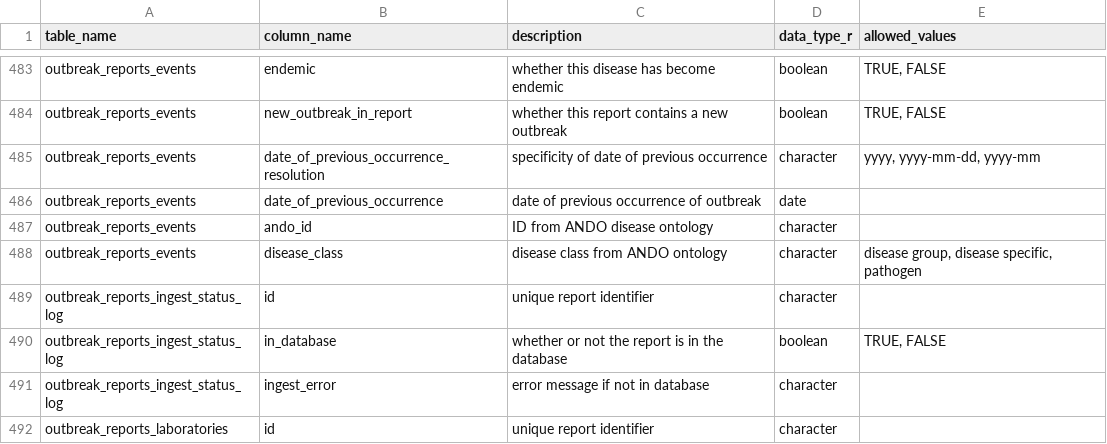
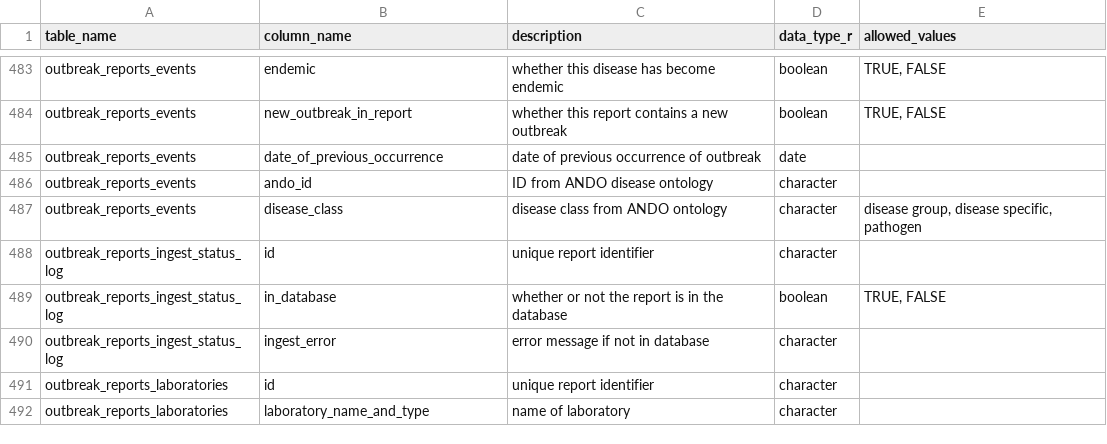
Before and after one commit to ecohealthalliance/wahis, a CSV file: inst/schema.csv, drawn as a sheet; only a part is shown, gaps mark what is left out; the shorter side is filled out with more unchanged rows; the diff names each change by its address in the sheet, - before the commit and + after, or states it on an @@ line.

Commit message:
add internal function to process messy dates

```diff
--- a/inst/schema.csv
+++ b/inst/schema.csv
-row 485: outbreak_reports_events | date_of_previous_occurrence_resolution | specificity of date of previous occurrence | character | yyyy, yyyy-mm-dd, yyyy-mm
```
Also changed, not shown: 2 other files.
